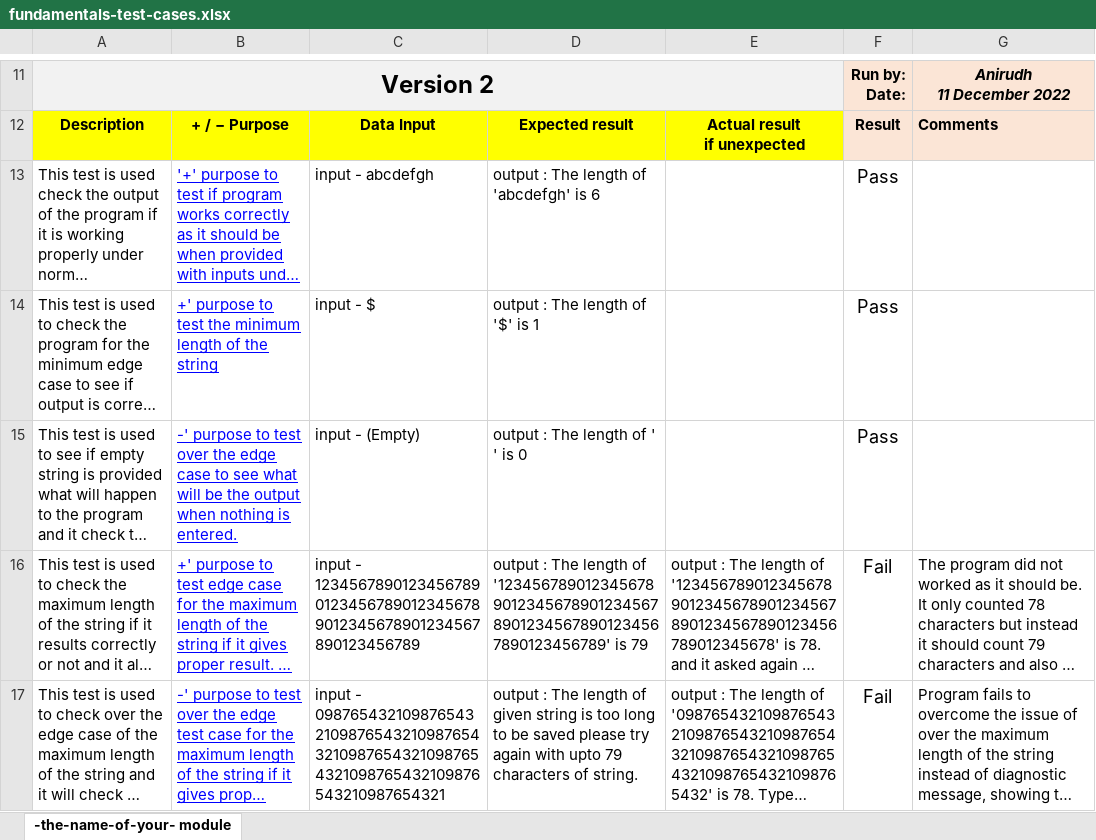
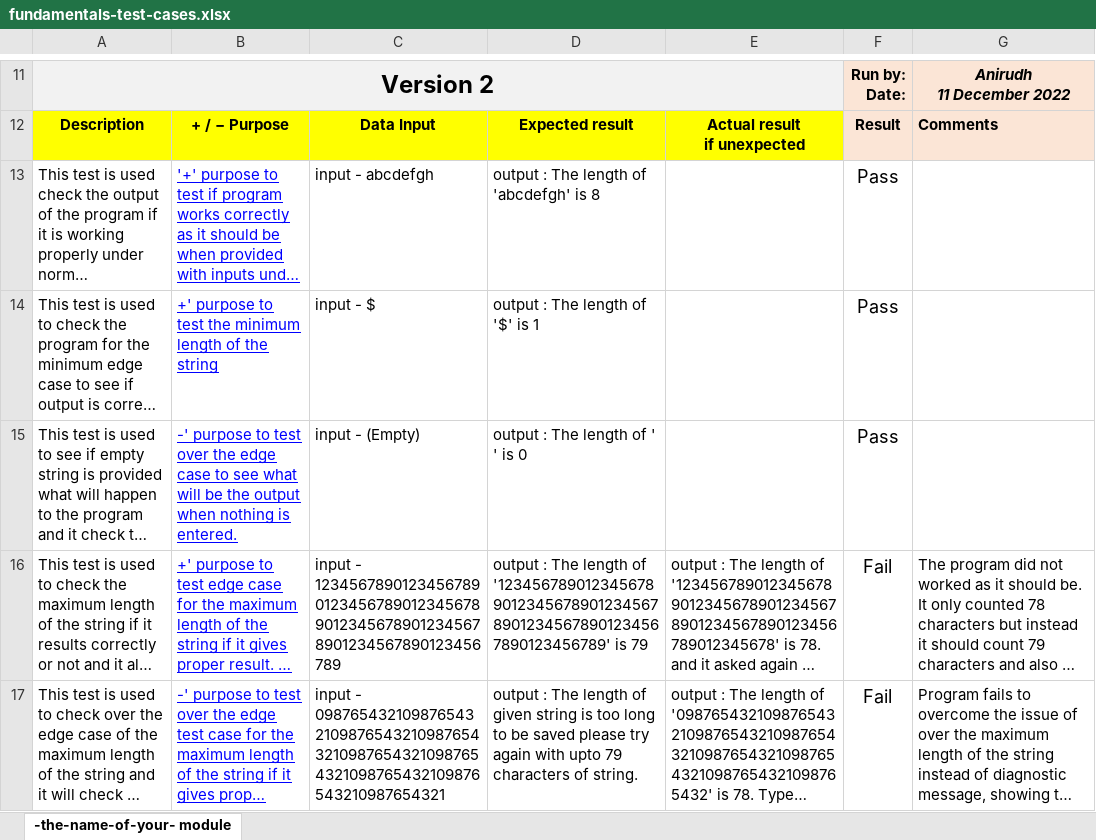
Before and after one commit to JustinWHLEE16/BB02-CPR-FINAL-PROJECT, an Excel workbook: fundamentals-test-cases.xlsx, sheet -the-name-of-your- module, drawn as a sheet; only a part is shown, gaps mark what is left out; long unchanged cells end in …; values as stored, in another font and other column widths than the file's, no borders; conditional formats not drawn; the diff covers the shown part only; the diff names each change by its address in the sheet, - before the commit and + after, or states it on an @@ line.

```diff
--- a/fundamentals-test-cases.xlsx (sheet -the-name-of-your- module)
+++ b/fundamentals-test-cases.xlsx (sheet -the-name-of-your- module)
-D13: output : The length of 'abcdefgh' is 6
+D13: output : The length of 'abcdefgh' is 8
-C16: input - 123456789012345678901234567890123456789012345678901234567890123456789
+C16: input - 1234567890123456789012345678901234567890123456789012345678901234567890123456789
```
Also changed, not shown: 8 added rows and 1 edited cell elsewhere in this sheet, Final-Project-Test-Cases.xlsx, manipulating-test-cases.xlsx, 12 other files.
